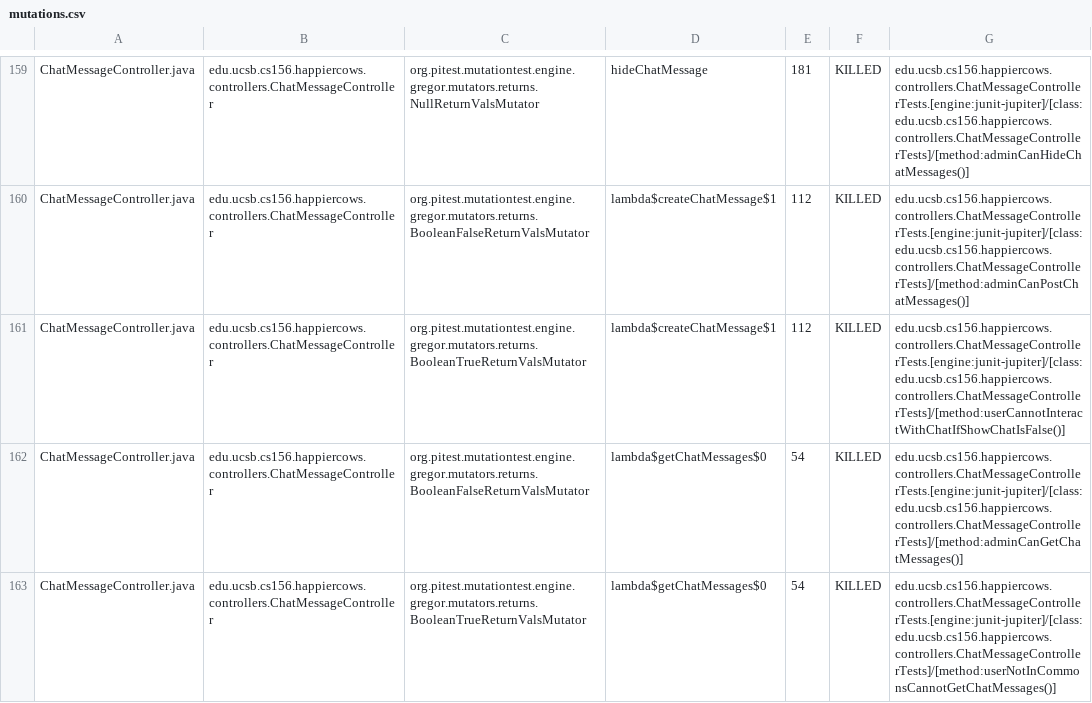
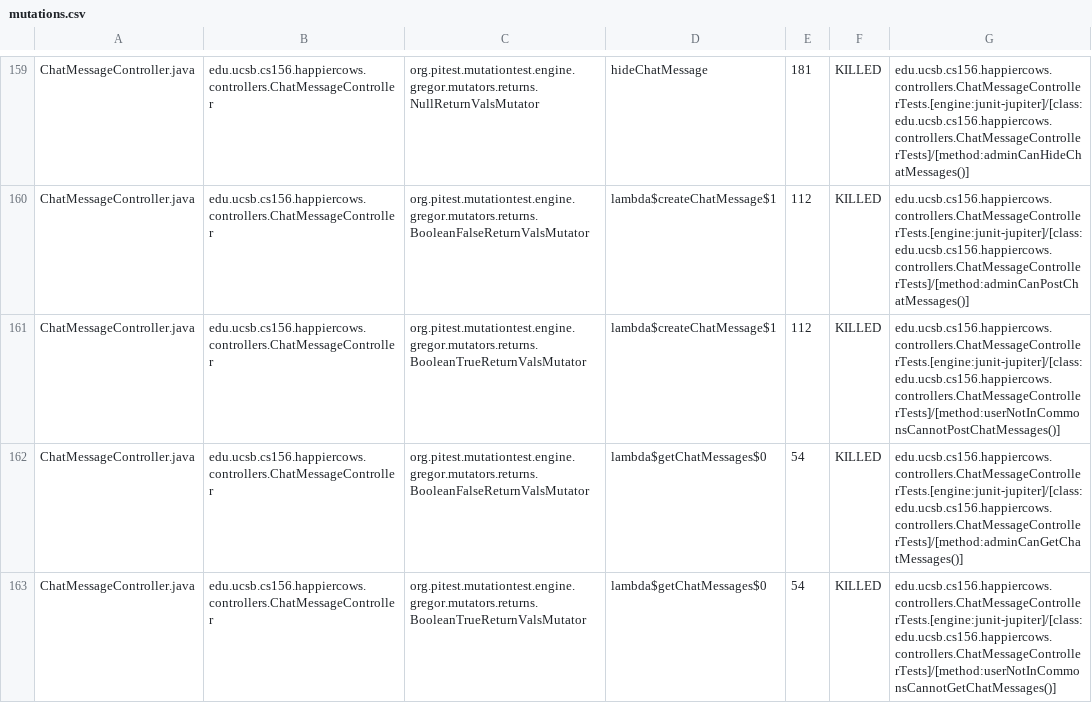
Before and after one commit to ucsb-cs156-s24/proj-happycows-s24-4pm-7, a CSV file: prs/41/pitest/mutations.csv, drawn as a sheet; only a part is shown, gaps mark what is left out; the diff covers the shown part only.

Commit message:
Deploying to gh-pages from @ ucsb-cs156-s24/proj-happycows-s24-4pm-7@437bfa9f0a710642e06c3fc6ec76d02dac39458e 🚀

```diff
--- a/prs/41/pitest/mutations.csv
+++ b/prs/41/pitest/mutations.csv
@@ -160,3 +160,3 @@ ChatMessageController.java,edu.ucsb.cs156.happiercows.controllers.ChatMessageCon
 ChatMessageController.java,edu.ucsb.cs156.happiercows.controllers.ChatMessageController,org.pitest.mutationtest.engine.gregor.mutators.returns.BooleanFalseReturnValsMutator,lambda$createChatMessage$1,112,KILLED,edu.ucsb.cs156.happiercows.controllers.ChatMessageControllerTests.[engine:junit-jupiter]/[class:edu.ucsb.cs156.happiercows.controllers.ChatMessageControllerTests]/[method:adminCanPostChatMessages()]
-ChatMessageController.java,edu.ucsb.cs156.happiercows.controllers.ChatMessageController,org.pitest.mutationtest.engine.gregor.mutators.returns.BooleanTrueReturnValsMutator,lambda$createChatMessage$1,112,KILLED,edu.ucsb.cs156.happiercows.controllers.ChatMessageControllerTests.[engine:junit-jupiter]/[class:edu.ucsb.cs156.happiercows.controllers.ChatMessageControllerTests]/[method:userCannotInteractWithChatIfShowChatIsFalse()]
+ChatMessageController.java,edu.ucsb.cs156.happiercows.controllers.ChatMessageController,org.pitest.mutationtest.engine.gregor.mutators.returns.BooleanTrueReturnValsMutator,lambda$createChatMessage$1,112,KILLED,edu.ucsb.cs156.happiercows.controllers.ChatMessageControllerTests.[engine:junit-jupiter]/[class:edu.ucsb.cs156.happiercows.controllers.ChatMessageControllerTests]/[method:userNotInCommonsCannotPostChatMessages()]
 ChatMessageController.java,edu.ucsb.cs156.happiercows.controllers.ChatMessageController,org.pitest.mutationtest.engine.gregor.mutators.returns.BooleanFalseReturnValsMutator,lambda$getChatMessages$0,54,KILLED,edu.ucsb.cs156.happiercows.controllers.ChatMessageControllerTests.[engine:junit-jupiter]/[class:edu.ucsb.cs156.happiercows.controllers.ChatMessageControllerTests]/[method:adminCanGetChatMessages()]
```
Also changed, not shown: 37 edited cells elsewhere in this file, 48 other files.
